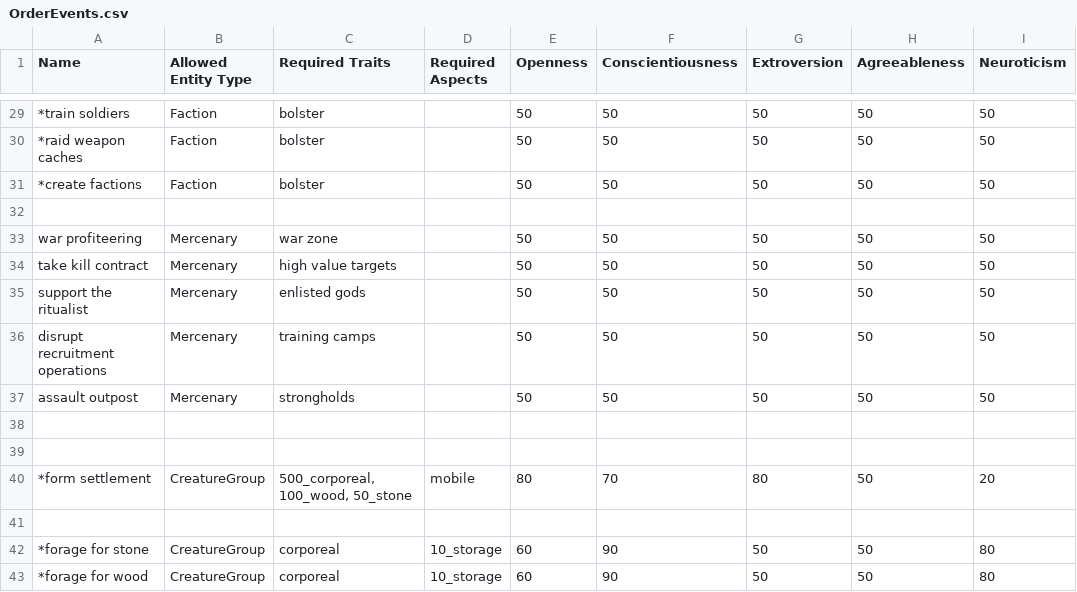
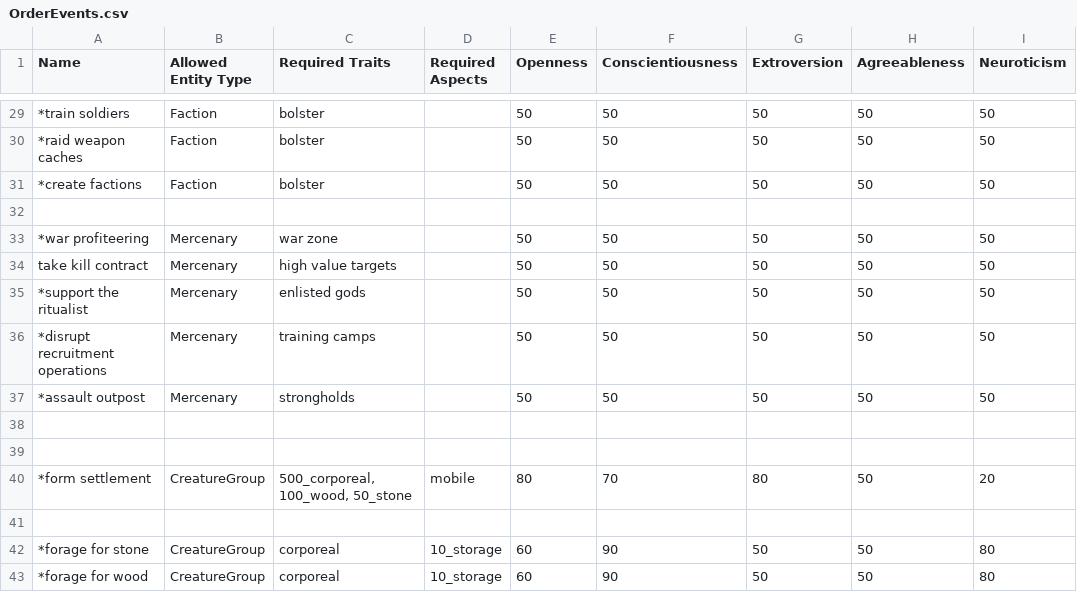
Before and after one commit to FluentZap/warclub, a CSV file: OrderEvents.csv, drawn as a sheet; only a part is shown, gaps mark what is left out; the diff names each change by its address in the sheet, - before the commit and + after, or states it on an @@ line.

```diff
--- a/OrderEvents.csv
+++ b/OrderEvents.csv
-A33 (Name): war profiteering
+A33 (Name): *war profiteering
-A35 (Name): support the ritualist
+A35 (Name): *support the ritualist
-A36 (Name): disrupt recruitment operations
+A36 (Name): *disrupt recruitment operations
-A37 (Name): assault outpost
+A37 (Name): *assault outpost
```
Also changed, not shown: 13 other files.
